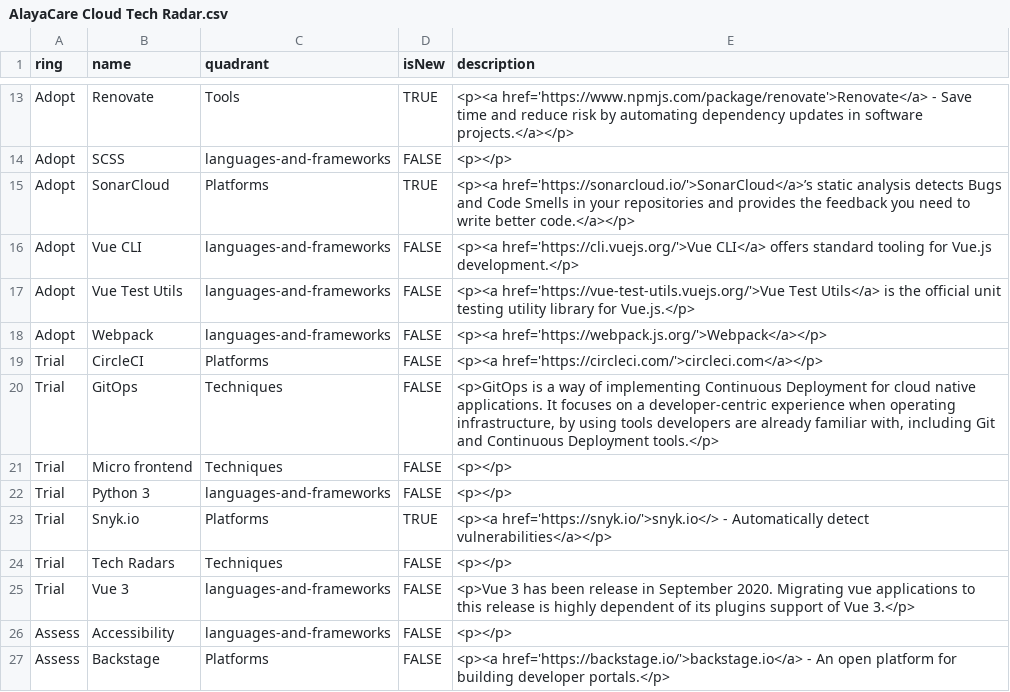
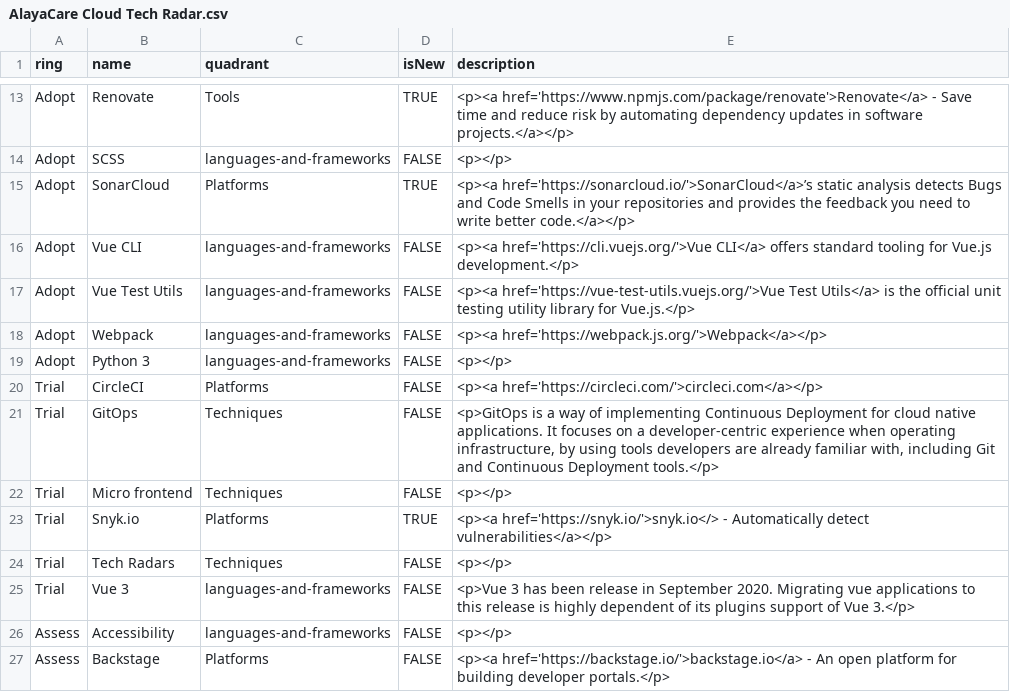
Before and after one commit to AlayaCare/alayacare-cloud-radar, a CSV file: AlayaCare Cloud Tech Radar.csv, drawn as a sheet; only a part is shown, gaps mark what is left out; removed rows and columns are numbered as before the commit, all else as after; the diff names each change by its address in the sheet, - before the commit and + after, or states it on an @@ line.

Commit message:
Moving Python 3 to Adopt

```diff
--- a/AlayaCare Cloud Tech Radar.csv
+++ b/AlayaCare Cloud Tech Radar.csv
+row 19: Adopt | Python 3 | languages-and-frameworks | FALSE | <p></p>
-row 22: Trial | Python 3 | languages-and-frameworks | FALSE | <p></p>
```
